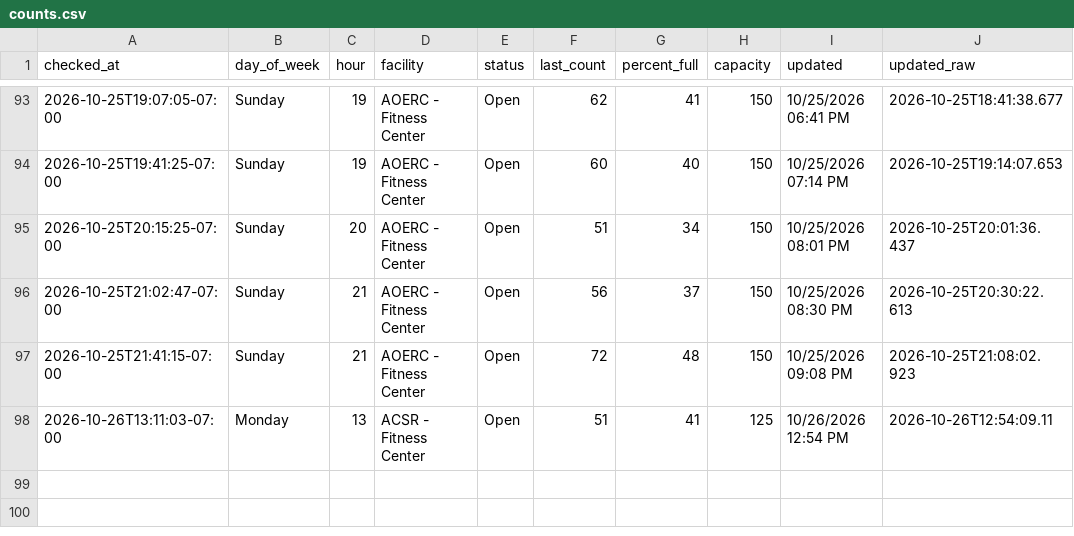
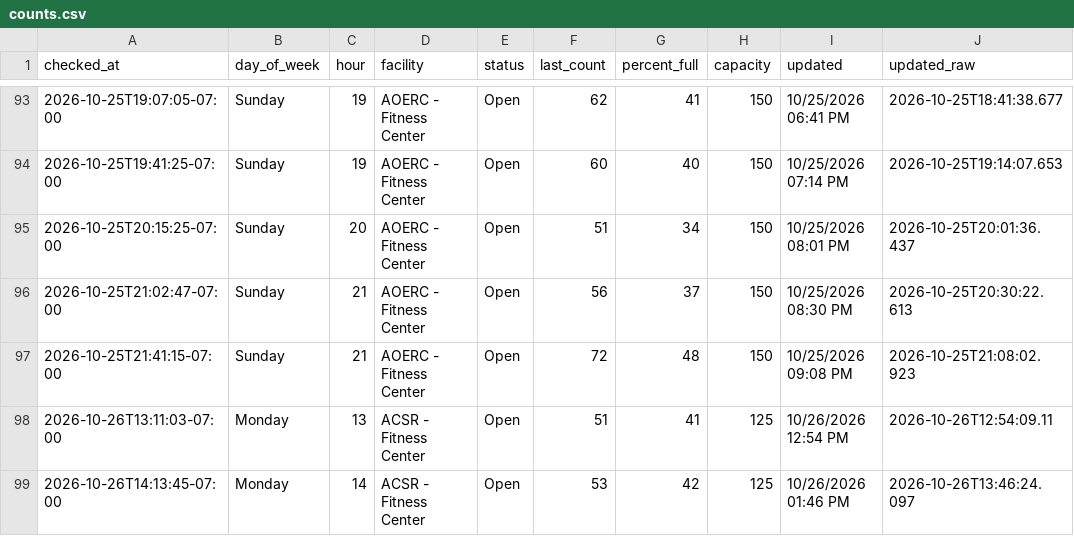
Before and after one commit to allmankm/gym-tracker, a CSV file: data/counts.csv, drawn as a sheet; only a part is shown, gaps mark what is left out.

```diff
--- a/data/counts.csv
+++ b/data/counts.csv
@@ -98 +98,2 @@ checked_at,day_of_week,hour,facility,status,last_count,percent_full,capacity,upd
 2026-10-26T13:11:03-07:00,Monday,13,ACSR - Fitness Center,Open,51,41,125,10/26/2026 12:54 PM,2026-10-26T12:54:09.11
+2026-10-26T14:13:45-07:00,Monday,14,ACSR - Fitness Center,Open,53,42,125,10/26/2026 01:46 PM,2026-10-26T13:46:24.097
```
